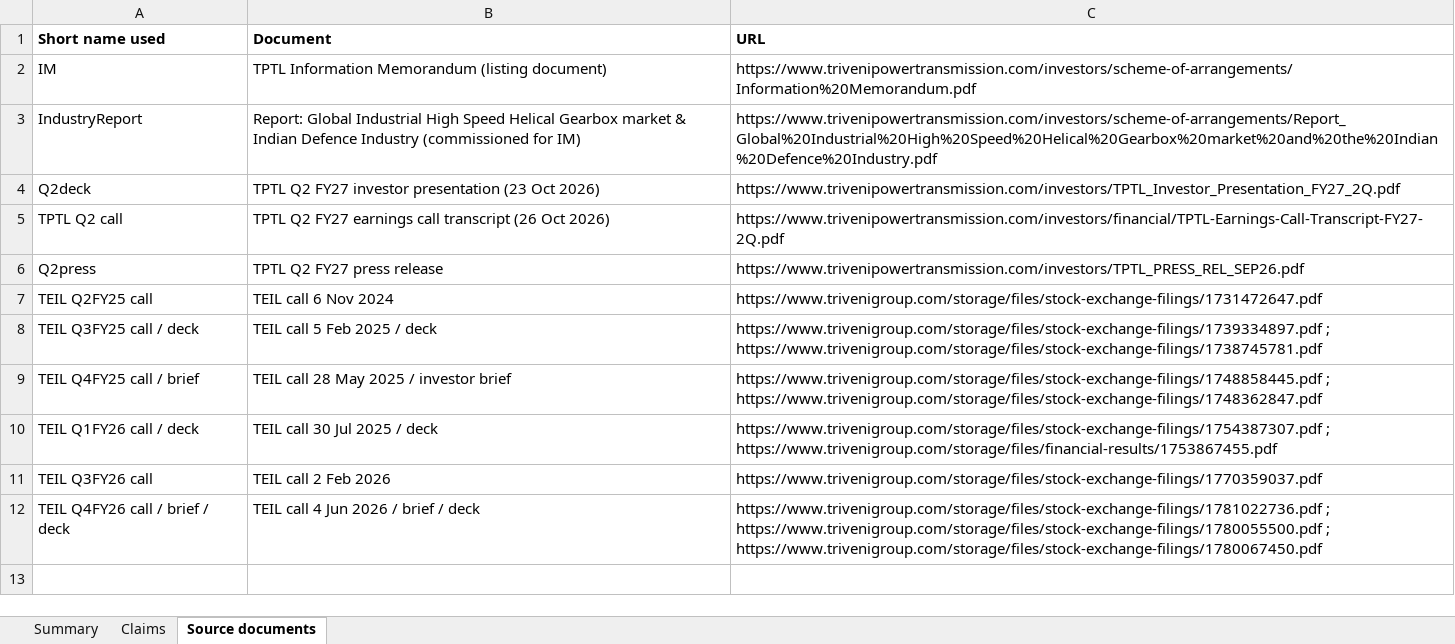
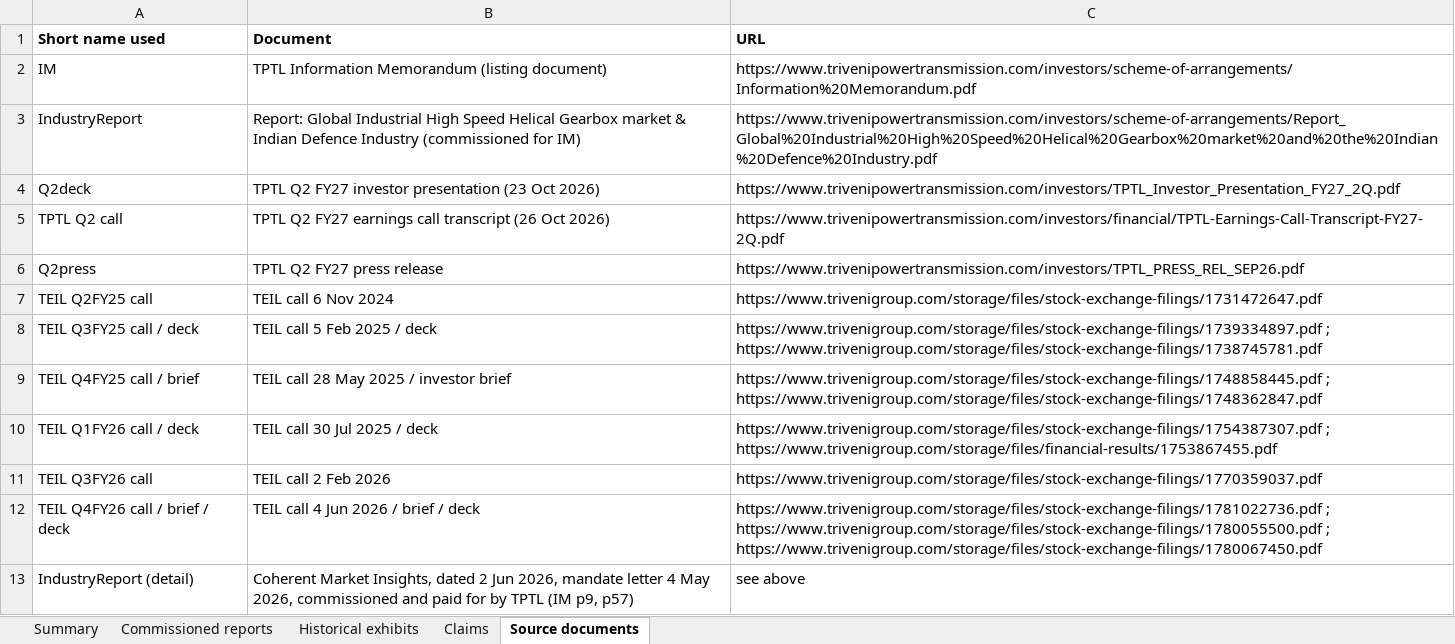
Before and after one commit to cementavendus-web/Cement, an Excel workbook: research/triveni-ptb-demerger/dam-source-audit/DAM_TPTL_source_audit.xlsx, sheet Source documents, drawn as a sheet; values as stored, in another font and other column widths than the file's, no borders; the diff names each change by its address in the sheet, - before the commit and + after, or states it on an @@ line.

```diff
--- a/research/triveni-ptb-demerger/dam-source-audit/DAM_TPTL_source_audit.xlsx (sheet Source documents)
+++ b/research/triveni-ptb-demerger/dam-source-audit/DAM_TPTL_source_audit.xlsx (sheet Source documents)
+sheet tab: Commissioned reports
+sheet tab: Historical exhibits
+row 13: IndustryReport (detail) | Coherent Market Insights, dated 2 Jun 2026, mandate letter 4 May 2026, commissioned and paid for by TPTL (IM p9, p57) | see above
```
Also changed, not shown: sheet Claims, sheet Summary.
